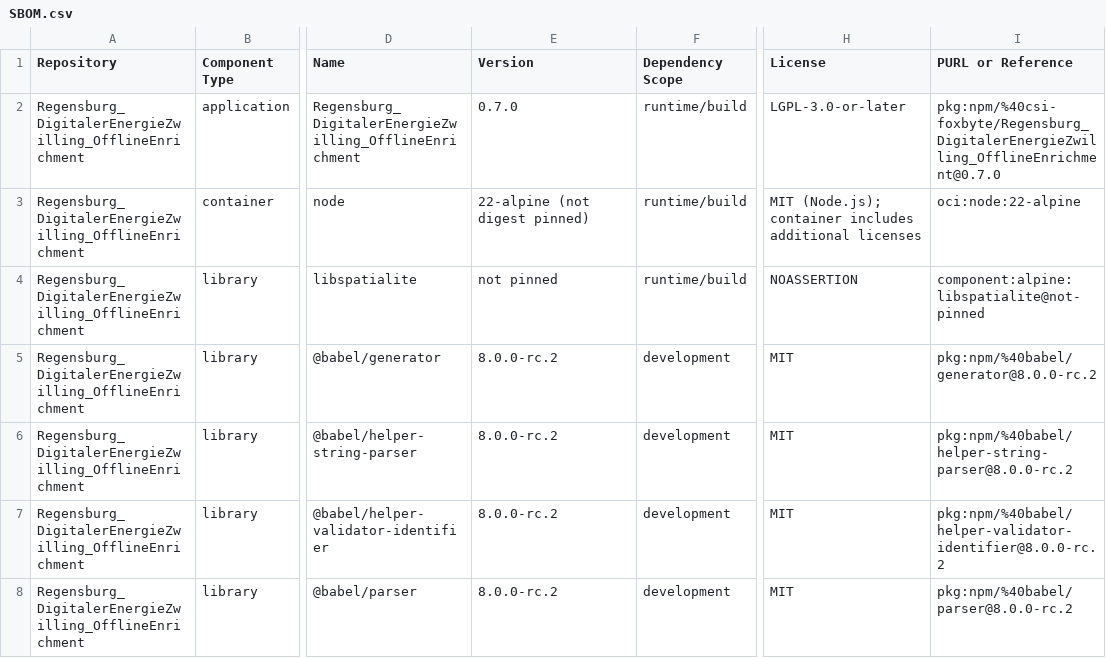
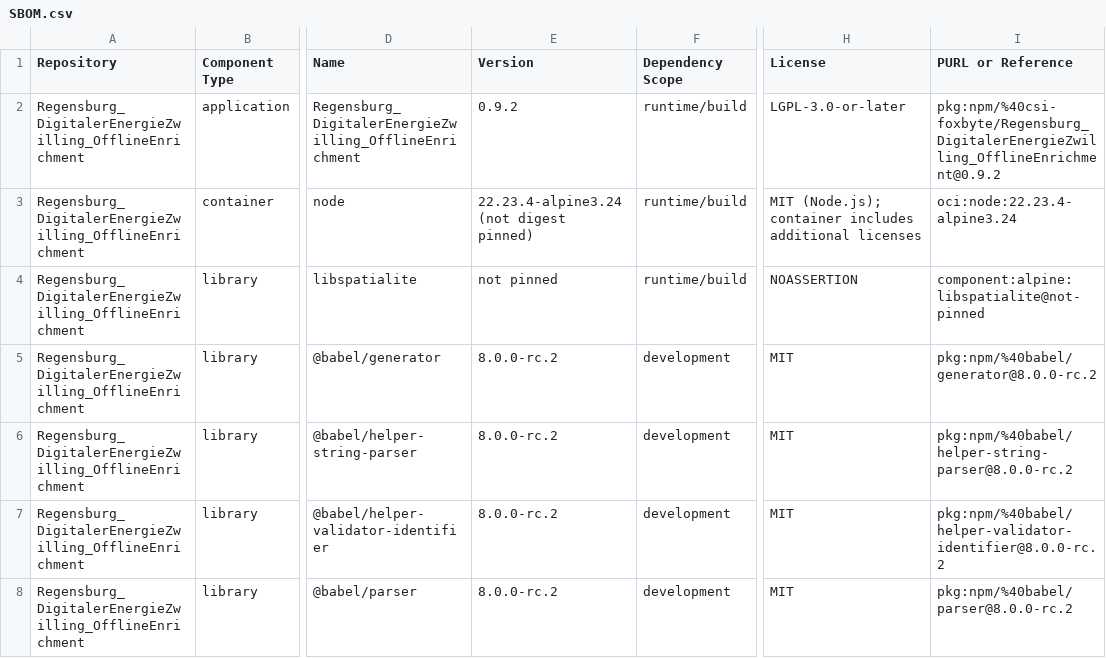
Before and after one commit to csi-FOXBYTE/Regensburg_DigitalerEnergieZwilling_OfflineEnrichment, a CSV file: SBOM.csv, drawn as a sheet; only a part is shown, gaps mark what is left out; the diff names each change by its address in the sheet, - before the commit and + after, or states it on an @@ line.

Commit message:
feat: updated node

```diff
--- a/SBOM.csv
+++ b/SBOM.csv
-E2 (Version): 0.7.0
+E2 (Version): 0.9.2
-I2 (PURL or Reference): pkg:npm/%40csi-foxbyte/Regensburg_DigitalerEnergieZwilling_OfflineEnrichment@0.7.0
+I2 (PURL or Reference): pkg:npm/%40csi-foxbyte/Regensburg_DigitalerEnergieZwilling_OfflineEnrichment@0.9.2
-E3 (Version): 22-alpine (not digest pinned)
+E3 (Version): 22.23.4-alpine3.24 (not digest pinned)
-I3 (PURL or Reference): oci:node:22-alpine
+I3 (PURL or Reference): oci:node:22.23.4-alpine3.24
```
Also changed, not shown: 7 other files.
